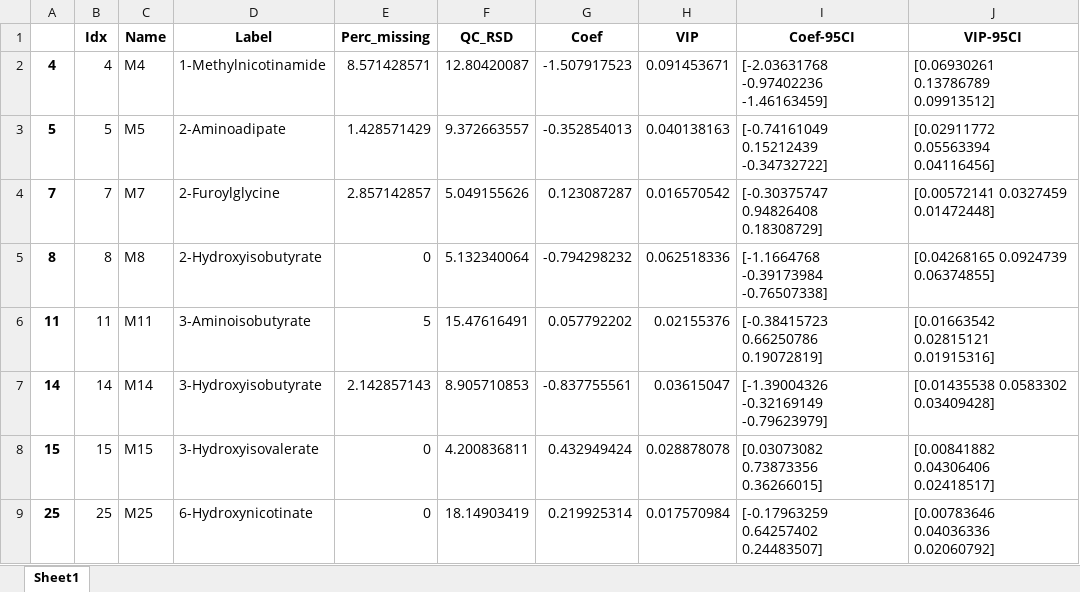
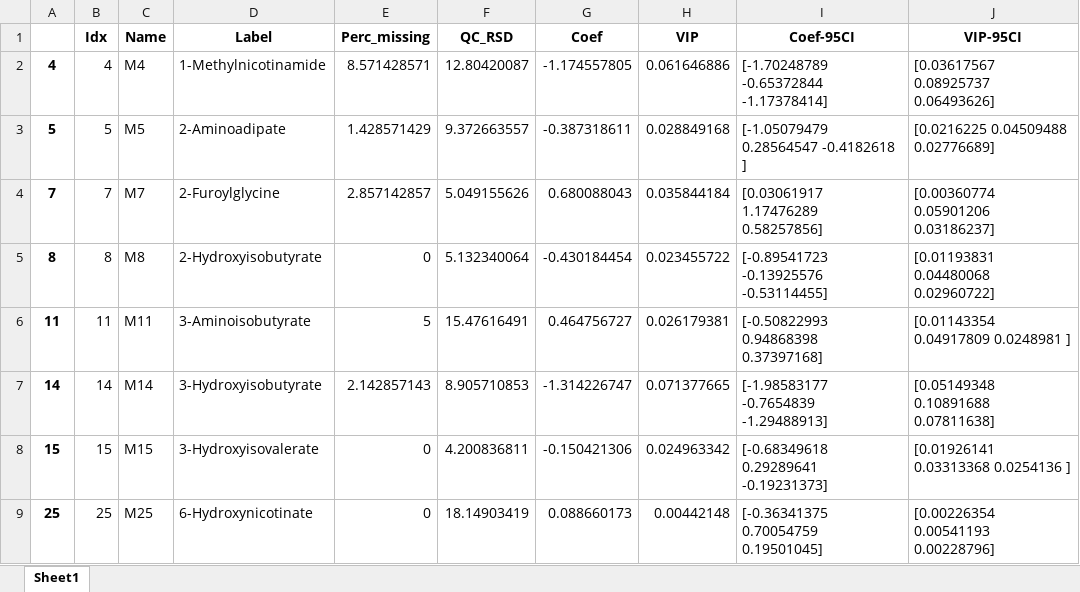
Before and after one commit to CIMCB/MetabProjectionViz, an Excel workbook: notebooks/results/ANNSigSig_ST001047.xlsx, sheet Sheet1, drawn as a sheet; only a part is shown; values as stored, in another font and other column widths than the file's, no borders; the diff covers the shown part only; the diff names each change by its address in the sheet, - before the commit and + after, or states it on an @@ line.

```diff
--- a/notebooks/results/ANNSigSig_ST001047.xlsx (sheet Sheet1)
+++ b/notebooks/results/ANNSigSig_ST001047.xlsx (sheet Sheet1)
-G2 (Coef): -1.507917523
+G2 (Coef): -1.174557805
-H2 (VIP): 0.091453671
+H2 (VIP): 0.061646886
-I2 (Coef-95CI): [-2.03631768 -0.97402236 -1.46163459]
+I2 (Coef-95CI): [-1.70248789 -0.65372844 -1.17378414]
-J2 (VIP-95CI): [0.06930261 0.13786789 0.09913512]
+J2 (VIP-95CI): [0.03617567 0.08925737 0.06493626]
-G3 (Coef): -0.352854013
+G3 (Coef): -0.387318611
-H3 (VIP): 0.040138163
+H3 (VIP): 0.028849168
-I3 (Coef-95CI): [-0.74161049 0.15212439 -0.34732722]
+I3 (Coef-95CI): [-1.05079479 0.28564547 -0.4182618 ]
-J3 (VIP-95CI): [0.02911772 0.05563394 0.04116456]
+J3 (VIP-95CI): [0.0216225 0.04509488 0.02776689]
-G4 (Coef): 0.123087287
+G4 (Coef): 0.680088043
-H4 (VIP): 0.016570542
+H4 (VIP): 0.035844184
-I4 (Coef-95CI): [-0.30375747 0.94826408 0.18308729]
+I4 (Coef-95CI): [0.03061917 1.17476289 0.58257856]
-J4 (VIP-95CI): [0.00572141 0.0327459 0.01472448]
+J4 (VIP-95CI): [0.00360774 0.05901206 0.03186237]
-G5 (Coef): -0.794298232
+G5 (Coef): -0.430184454
-H5 (VIP): 0.062518336
+H5 (VIP): 0.023455722
-I5 (Coef-95CI): [-1.1664768 -0.39173984 -0.76507338]
+I5 (Coef-95CI): [-0.89541723 -0.13925576 -0.53114455]
-J5 (VIP-95CI): [0.04268165 0.0924739 0.06374855]
+J5 (VIP-95CI): [0.01193831 0.04480068 0.02960722]
-G6 (Coef): 0.057792202
+G6 (Coef): 0.464756727
-H6 (VIP): 0.02155376
+H6 (VIP): 0.026179381
-I6 (Coef-95CI): [-0.38415723 0.66250786 0.19072819]
+I6 (Coef-95CI): [-0.50822993 0.94868398 0.37397168]
-J6 (VIP-95CI): [0.01663542 0.02815121 0.01915316]
+J6 (VIP-95CI): [0.01143354 0.04917809 0.0248981 ]
-G7 (Coef): -0.837755561
+G7 (Coef): -1.314226747
-H7 (VIP): 0.03615047
+H7 (VIP): 0.071377665
-I7 (Coef-95CI): [-1.39004326 -0.32169149 -0.79623979]
+I7 (Coef-95CI): [-1.98583177 -0.7654839 -1.29488913]
-J7 (VIP-95CI): [0.01435538 0.0583302 0.03409428]
+J7 (VIP-95CI): [0.05149348 0.10891688 0.07811638]
-G8 (Coef): 0.432949424
+G8 (Coef): -0.150421306
-H8 (VIP): 0.028878078
+H8 (VIP): 0.024963342
-I8 (Coef-95CI): [0.03073082 0.73873356 0.36266015]
+I8 (Coef-95CI): [-0.68349618 0.29289641 -0.19231373]
-J8 (VIP-95CI): [0.00841882 0.04306406 0.02418517]
+J8 (VIP-95CI): [0.01926141 0.03313368 0.0254136 ]
-G9 (Coef): 0.219925314
+G9 (Coef): 0.088660173
-H9 (VIP): 0.017570984
+H9 (VIP): 0.00442148
-I9 (Coef-95CI): [-0.17963259 0.64257402 0.24483507]
+I9 (Coef-95CI): [-0.36341375 0.70054759 0.19501045]
-J9 (VIP-95CI): [0.00783646 0.04036336 0.02060792]
+J9 (VIP-95CI): [0.00226354 0.00541193 0.00228796]
```
Also changed, not shown: 176 edited cells elsewhere in this sheet, notebooks/results/PLSDA_ST001047.xlsx, 4 other files.
